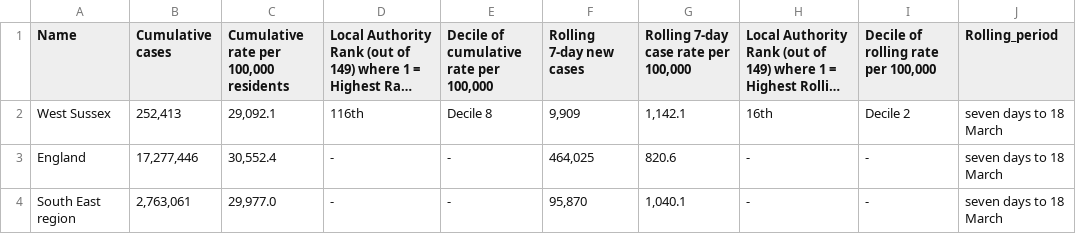
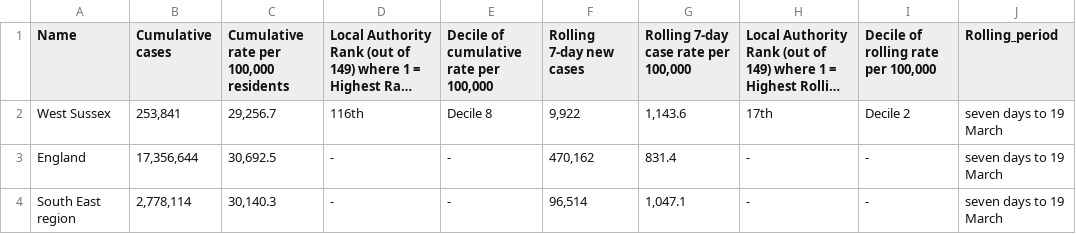
Before and after one commit to psychty/wsx_covid_datapack_public, a CSV file: Outputs/utla_rate_wsx.csv, drawn as a sheet; long unchanged cells end in …; the diff names each change by its address in the sheet, - before the commit and + after, or states it on an @@ line.

```diff
--- a/Outputs/utla_rate_wsx.csv
+++ b/Outputs/utla_rate_wsx.csv
-B2 (Cumulative cases): 252,413
+B2 (Cumulative cases): 253,841
-C2: 29,092.1
+C2: 29,256.7
-F2 (Rolling 7-day new cases): 9,909
+F2 (Rolling 7-day new cases): 9,922
-G2: 1,142.1
+G2: 1,143.6
-H2: 16th
+H2: 17th
-J2:J4 (Rolling_period): seven days to 18 March
+J2:J4 (Rolling_period): seven days to 19 March
-B3 (Cumulative cases): 17,277,446
+B3 (Cumulative cases): 17,356,644
-C3: 30,552.4
+C3: 30,692.5
-F3 (Rolling 7-day new cases): 464,025
+F3 (Rolling 7-day new cases): 470,162
-G3: 820.6
+G3: 831.4
-B4 (Cumulative cases): 2,763,061
+B4 (Cumulative cases): 2,778,114
-C4: 29,977.0
+C4: 30,140.3
-F4 (Rolling 7-day new cases): 95,870
+F4 (Rolling 7-day new cases): 96,514
-G4: 1,040.1
+G4: 1,047.1
```
Also changed, not shown: Outputs/ltla_rate_wsx.csv, Outputs/weekly_doses_proportion.csv, 56 other files.
